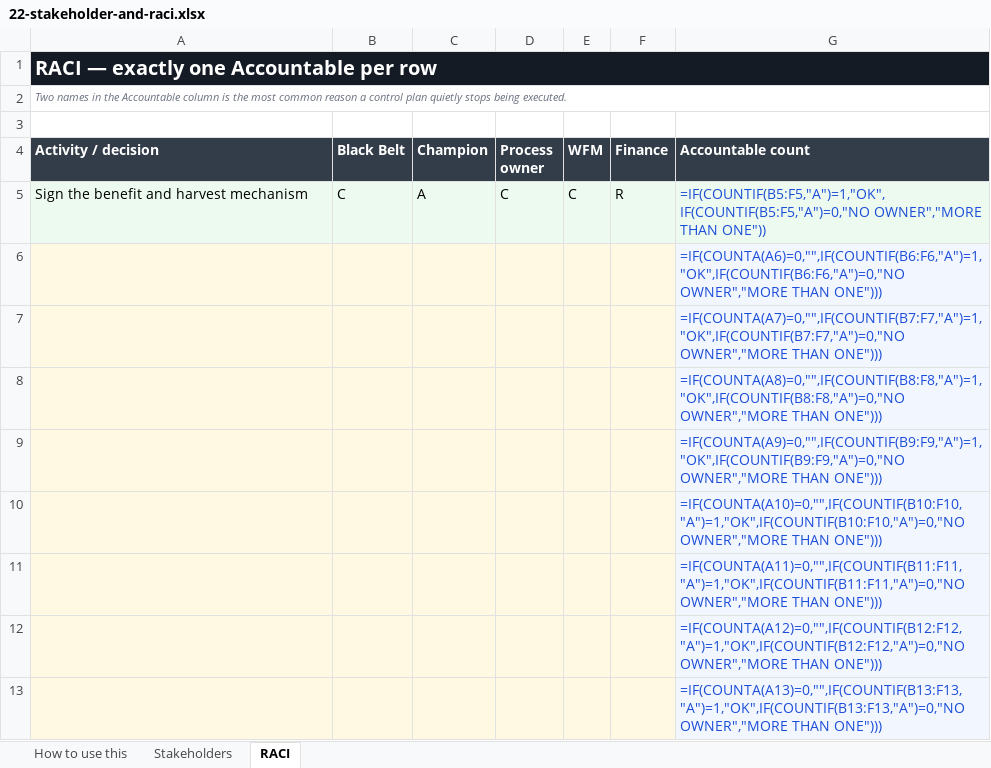
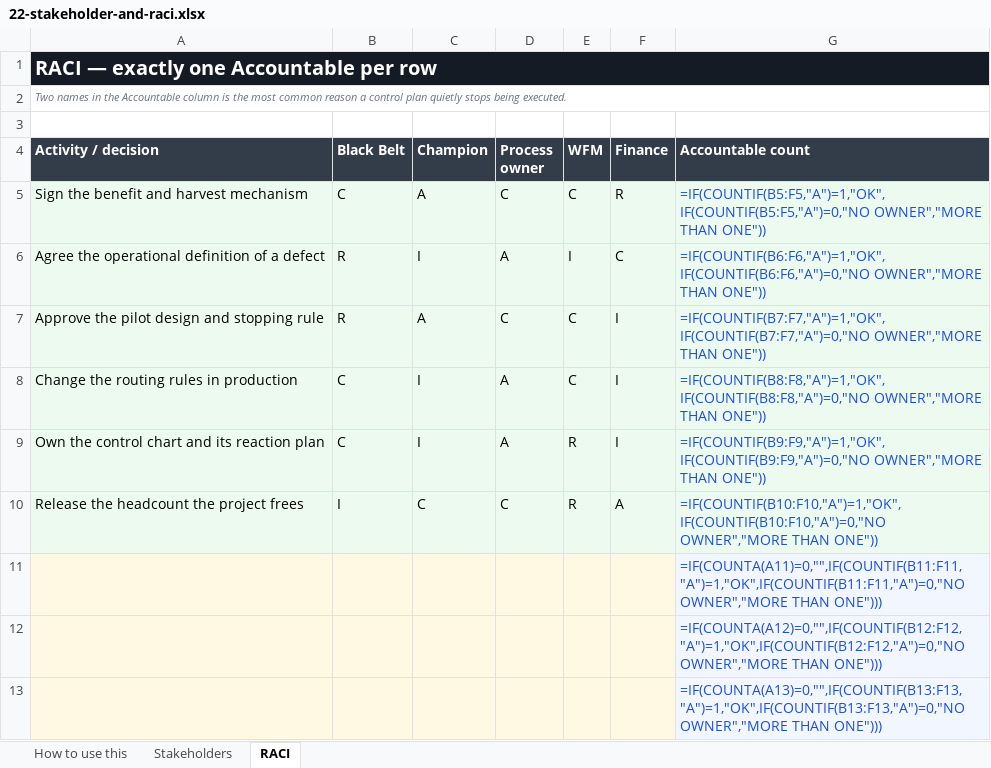
Before and after one commit to Maniwar/six-sigma-blackbelt-support-ops, an Excel workbook: templates/22-stakeholder-and-raci.xlsx, sheet RACI, drawn as a sheet; only a part is shown; values as stored, in another font and other column widths than the file's, no borders; formulas without a stored value are shown as written; removed rows and columns are numbered as before the commit, all else as after; the diff names each change by its address in the sheet, - before the commit and + after, or states it on an @@ line.

Commit message:
Build the stakeholder map that the audit claimed already existed
The stakeholder workbook was exempted from the "every workbook charts" rule on
the grounds that it was "handled by the influence/interest grid on its own tab".
There was no such tab. The exemption was a description of something that had
never been built, and it had been quietly suppressing the failure ever since.

There is a real map now: influence against support as a scatter, so the quadrant
a name lands in is visible instead of being inferred from two columns of digits.
The exemption is gone, and the audit holds it to the same rule as everything
else — 33 charts across 16 workbooks.

Both tabs also carried a single example row. One stakeholder is not a map: every
quadrant but one was empty, and the summary read "high influence and supportive:
0", which is the line that tells you whether you have a sponsor. Eight
stakeholders now span the quadrants and six RACI rows span the decisions a
project actually has to assign — including releasing the headcount it frees,
which is the one that decides whether the benefit is real.

```diff
--- a/templates/22-stakeholder-and-raci.xlsx (sheet RACI)
+++ b/templates/22-stakeholder-and-raci.xlsx (sheet RACI)
-row 6:  |  |  |  |  |  | =IF(COUNTA(A6)=0,"",IF(COUNTIF(B6:F6,"A")=1,"OK",IF(COUNTIF(B6:F6,"A")=0,"NO OWNER","MORE THAN ONE")))
-row 7:  |  |  |  |  |  | =IF(COUNTA(A7)=0,"",IF(COUNTIF(B7:F7,"A")=1,"OK",IF(COUNTIF(B7:F7,"A")=0,"NO OWNER","MORE THAN ONE")))
-row 8:  |  |  |  |  |  | =IF(COUNTA(A8)=0,"",IF(COUNTIF(B8:F8,"A")=1,"OK",IF(COUNTIF(B8:F8,"A")=0,"NO OWNER","MORE THAN ONE")))
-row 9:  |  |  |  |  |  | =IF(COUNTA(A9)=0,"",IF(COUNTIF(B9:F9,"A")=1,"OK",IF(COUNTIF(B9:F9,"A")=0,"NO OWNER","MORE THAN ONE")))
-row 10:  |  |  |  |  |  | =IF(COUNTA(A10)=0,"",IF(COUNTIF(B10:F10,"A")=1,"OK",IF(COUNTIF(B10:F10,"A")=0,"NO OWNER","MORE THAN ONE")))
+row 6: Agree the operational definition of a defect | R | I | A | I | C | =IF(COUNTIF(B6:F6,"A")=1,"OK",IF(COUNTIF(B6:F6,"A")=0,"NO OWNER","MORE THAN ONE"))
+row 7: Approve the pilot design and stopping rule | R | A | C | C | I | =IF(COUNTIF(B7:F7,"A")=1,"OK",IF(COUNTIF(B7:F7,"A")=0,"NO OWNER","MORE THAN ONE"))
+row 8: Change the routing rules in production | C | I | A | C | I | =IF(COUNTIF(B8:F8,"A")=1,"OK",IF(COUNTIF(B8:F8,"A")=0,"NO OWNER","MORE THAN ONE"))
+row 9: Own the control chart and its reaction plan | C | I | A | R | I | =IF(COUNTIF(B9:F9,"A")=1,"OK",IF(COUNTIF(B9:F9,"A")=0,"NO OWNER","MORE THAN ONE"))
+row 10: Release the headcount the project frees | I | C | C | R | A | =IF(COUNTIF(B10:F10,"A")=1,"OK",IF(COUNTIF(B10:F10,"A")=0,"NO OWNER","MORE THAN ONE"))
```
Also changed, not shown: sheet Stakeholders, charts or pictures, templates/20-five-whys-tree.xlsx, templates/21-cause-effect-fishbone.xlsx, 10 other files.
